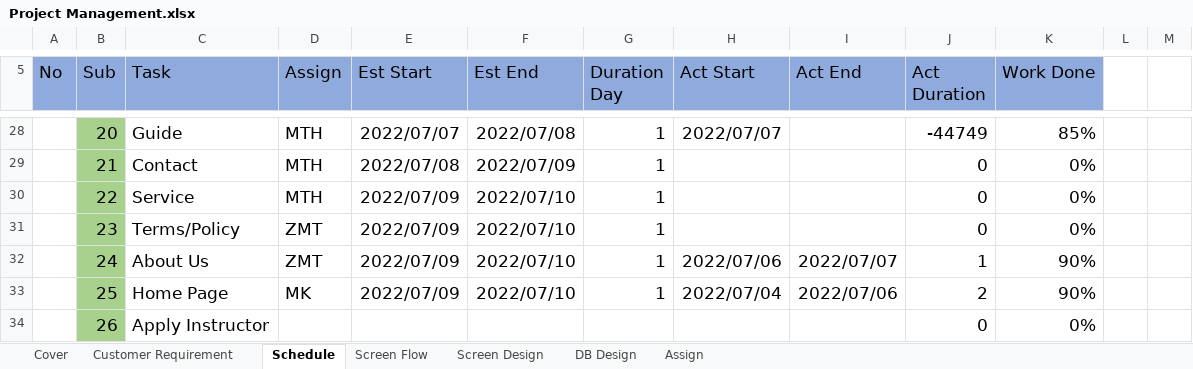
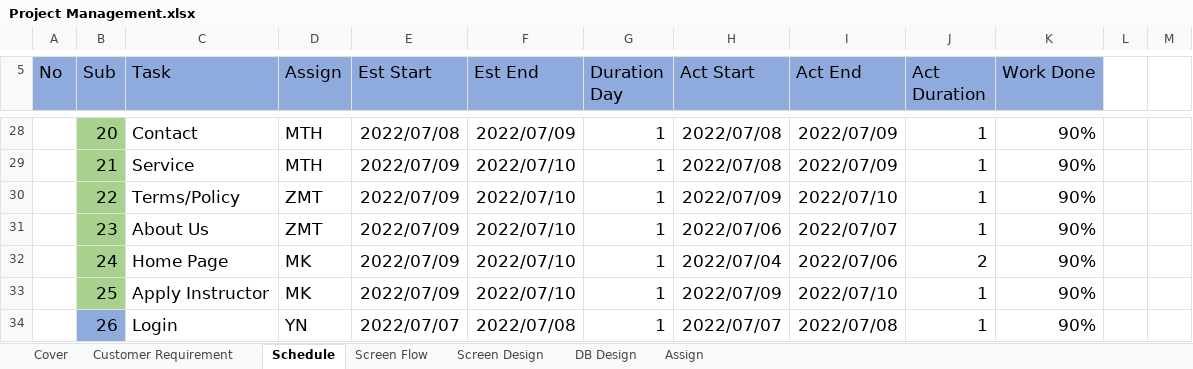
Before and after one commit to thihaphyo/level-up-docs, an Excel workbook: 04.Development/Project Management.xlsx, sheet Schedule, drawn as a sheet; only a part is shown, gaps mark what is left out; values as stored, in another font and other column widths than the file's, no borders; removed rows and columns are numbered as before the commit, all else as after; the diff covers the shown part only; the diff names each change by its address in the sheet, - before the commit and + after, or states it on an @@ line.

```diff
--- a/04.Development/Project Management.xlsx (sheet Schedule)
+++ b/04.Development/Project Management.xlsx (sheet Schedule)
-C28 (Task): Guide
+C28 (Task): Contact
-E28 (Est Start): 2022/07/07
+E28 (Est Start): 2022/07/08
-F28 (Est End): 2022/07/08
+F28 (Est End): 2022/07/09
-H28 (Act Start): 2022/07/07
+H28 (Act Start): 2022/07/08
-I28:I29 (Act End): (empty)
+I28:I29 (Act End): 2022/07/09
-J28 (Act Duration): -44749
+J28 (Act Duration): 1
-K28 (Work Done): 85%
+K28 (Work Done): 90%
-C29 (Task): Contact
+C29 (Task): Service
-E29 (Est Start): 2022/07/08
+E29 (Est Start): 2022/07/09
-F29 (Est End): 2022/07/09
+F29 (Est End): 2022/07/10
-H29 (Act Start): (empty)
+H29 (Act Start): 2022/07/08
-J29:J31 (Act Duration): 0
+J29:J31 (Act Duration): 1
-K29:K31 (Work Done): 0%
+K29:K31 (Work Done): 90%
-C30 (Task): Service
+C30 (Task): Terms/Policy
-D30 (Assign): MTH
+D30 (Assign): ZMT
-H30 (Act Start): (empty)
+H30 (Act Start): 2022/07/09
-I30 (Act End): (empty)
+I30 (Act End): 2022/07/10
-C31 (Task): Terms/Policy
+C31 (Task): About Us
-H31 (Act Start): (empty)
+H31 (Act Start): 2022/07/06
-I31 (Act End): (empty)
+I31 (Act End): 2022/07/07
-C32 (Task): About Us
+C32 (Task): Home Page
-D32 (Assign): ZMT
+D32 (Assign): MK
-H32 (Act Start): 2022/07/06
+H32 (Act Start): 2022/07/04
-I32 (Act End): 2022/07/07
+I32 (Act End): 2022/07/06
-J32 (Act Duration): 1
+J32 (Act Duration): 2
-C33 (Task): Home Page
+C33 (Task): Apply Instructor
-H33 (Act Start): 2022/07/04
+H33 (Act Start): 2022/07/09
-I33 (Act End): 2022/07/06
+I33 (Act End): 2022/07/10
-J33 (Act Duration): 2
+J33 (Act Duration): 1
-row 34:  | 26 | Apply Instructor |  |  |  |  |  |  | 0 | 0%
+row 34:  | 26 | Login | YN | 2022/07/07 | 2022/07/08 | 1 | 2022/07/07 | 2022/07/08 | 1 | 90%
```
Also changed, not shown: 3 added rows, 15 removed rows, 159 edited cells and cell formats elsewhere in this sheet, sheet Customer Requirement, formulas that keep their value, 3 other files.
